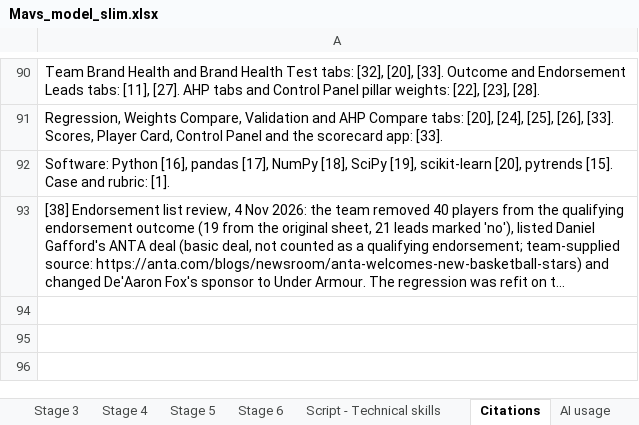
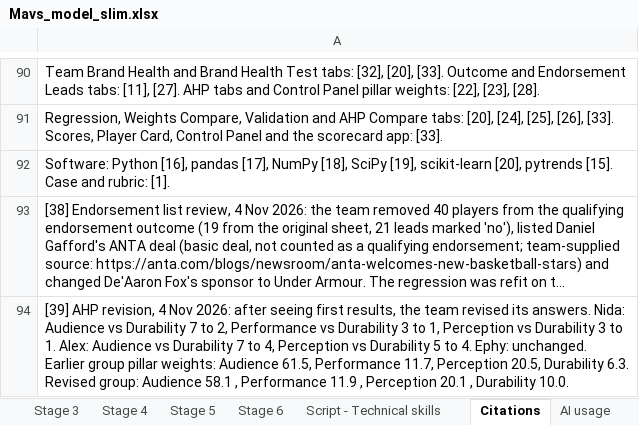
Before and after one commit to ephyn30/mavs-marketability-v2, an Excel workbook: data/Mavs_model_slim.xlsx, sheet Citations, drawn as a sheet; only a part is shown, gaps mark what is left out; long unchanged cells end in …; values as stored, in another font and other column widths than the file's, no borders; the diff names each change by its address in the sheet, - before the commit and + after, or states it on an @@ line.

```diff
--- a/data/Mavs_model_slim.xlsx (sheet Citations)
+++ b/data/Mavs_model_slim.xlsx (sheet Citations)
+row 94: [39] AHP revision, 4 Nov 2026: after seeing first results, the team revised its answers. Nida: Audience vs Durability 7 to 2, Performance vs Durability 3 to 1, Perception vs Durability 3 to 1. Alex: Audience vs Durability 7 to 4, Perception vs Durability 5 to 4. Ephy: unchanged. Earlier group pillar weights: Audience 61.5, Performance 11.7, Perception 20.5, Durability 6.3. Revised group: Audience 58.1 , Performance 11.9 , Perception 20.1 , Durability 10.0.
```
Also changed, not shown: sheet Scores, sheet AHP Nida, sheet AHP Group, sheet AHP Alex, sheet AHP Compare, sheet Weights Compare, 3 more sheets.
